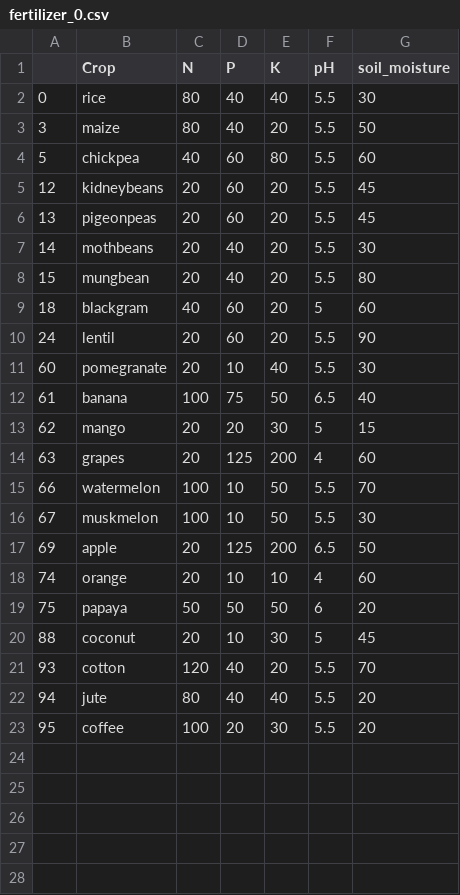
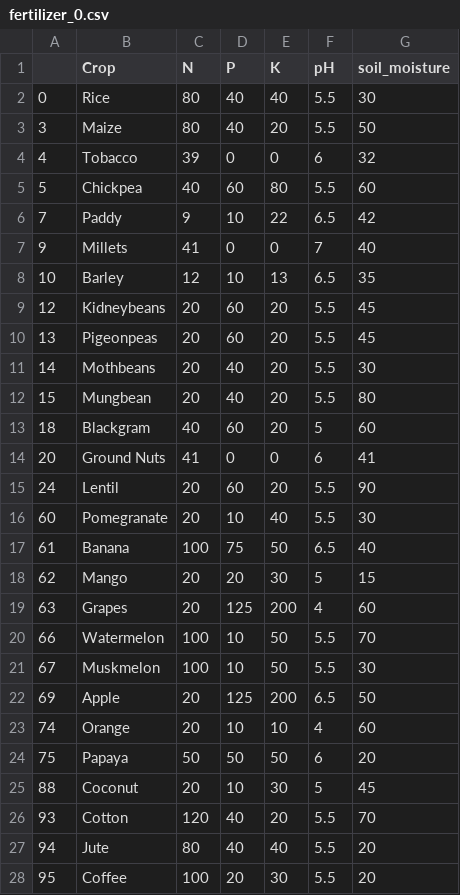
Before and after one commit to sahil-wadhai/Agri, a CSV file: agri-backend/notebooks/datasets/fertilizer_0.csv, drawn as a sheet; only a part is shown; the diff covers the shown part only.

```diff
--- a/agri-backend/notebooks/datasets/fertilizer_0.csv
+++ b/agri-backend/notebooks/datasets/fertilizer_0.csv
@@ -1,23 +1,28 @@
 ,Crop,N,P,K,pH,soil_moisture
-0,rice,80,40,40,5.5,30
-3,maize,80,40,20,5.5,50
-5,chickpea,40,60,80,5.5,60
-12,kidneybeans,20,60,20,5.5,45
-13,pigeonpeas,20,60,20,5.5,45
-14,mothbeans,20,40,20,5.5,30
-15,mungbean,20,40,20,5.5,80
-18,blackgram,40,60,20,5,60
-24,lentil,20,60,20,5.5,90
-60,pomegranate,20,10,40,5.5,30
-61,banana,100,75,50,6.5,40
-62,mango,20,20,30,5,15
-63,grapes,20,125,200,4,60
-66,watermelon,100,10,50,5.5,70
-67,muskmelon,100,10,50,5.5,30
-69,apple,20,125,200,6.5,50
-74,orange,20,10,10,4,60
-75,papaya,50,50,50,6,20
-88,coconut,20,10,30,5,45
-93,cotton,120,40,20,5.5,70
-94,jute,80,40,40,5.5,20
-95,coffee,100,20,30,5.5,20
+0,Rice,80,40,40,5.5,30
+3,Maize,80,40,20,5.5,50
+4,Tobacco,39,0,0,6,32
+5,Chickpea,40,60,80,5.5,60
+7,Paddy,9,10,22,6.5,42
+9,Millets,41,0,0,7,40
+10,Barley,12,10,13,6.5,35
+12,Kidneybeans,20,60,20,5.5,45
+13,Pigeonpeas,20,60,20,5.5,45
+14,Mothbeans,20,40,20,5.5,30
+15,Mungbean,20,40,20,5.5,80
+18,Blackgram,40,60,20,5,60
+20,Ground Nuts,41,0,0,6,41
+24,Lentil,20,60,20,5.5,90
+60,Pomegranate,20,10,40,5.5,30
+61,Banana,100,75,50,6.5,40
+62,Mango,20,20,30,5,15
+63,Grapes,20,125,200,4,60
+66,Watermelon,100,10,50,5.5,70
+67,Muskmelon,100,10,50,5.5,30
+69,Apple,20,125,200,6.5,50
+74,Orange,20,10,10,4,60
+75,Papaya,50,50,50,6,20
+88,Coconut,20,10,30,5,45
+93,Cotton,120,40,20,5.5,70
+94,Jute,80,40,40,5.5,20
+95,Coffee,100,20,30,5.5,20
```
Also changed, not shown: 4 added rows elsewhere in this file, 2 other files.
